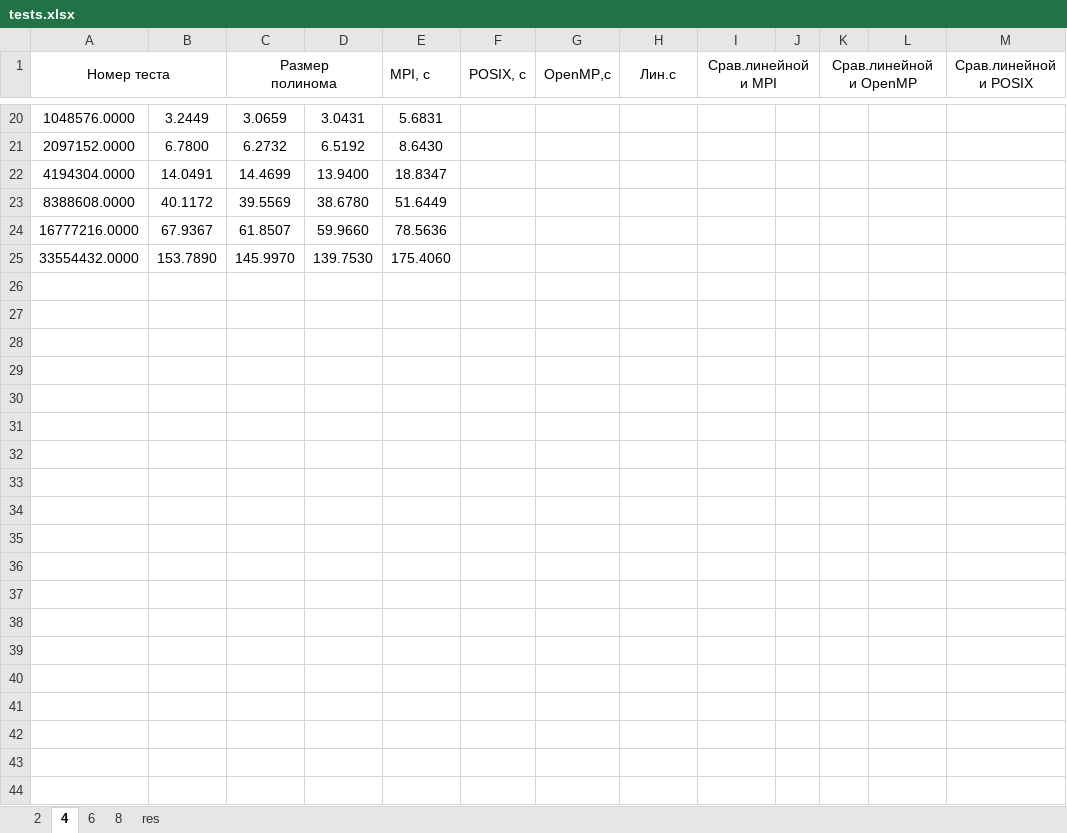
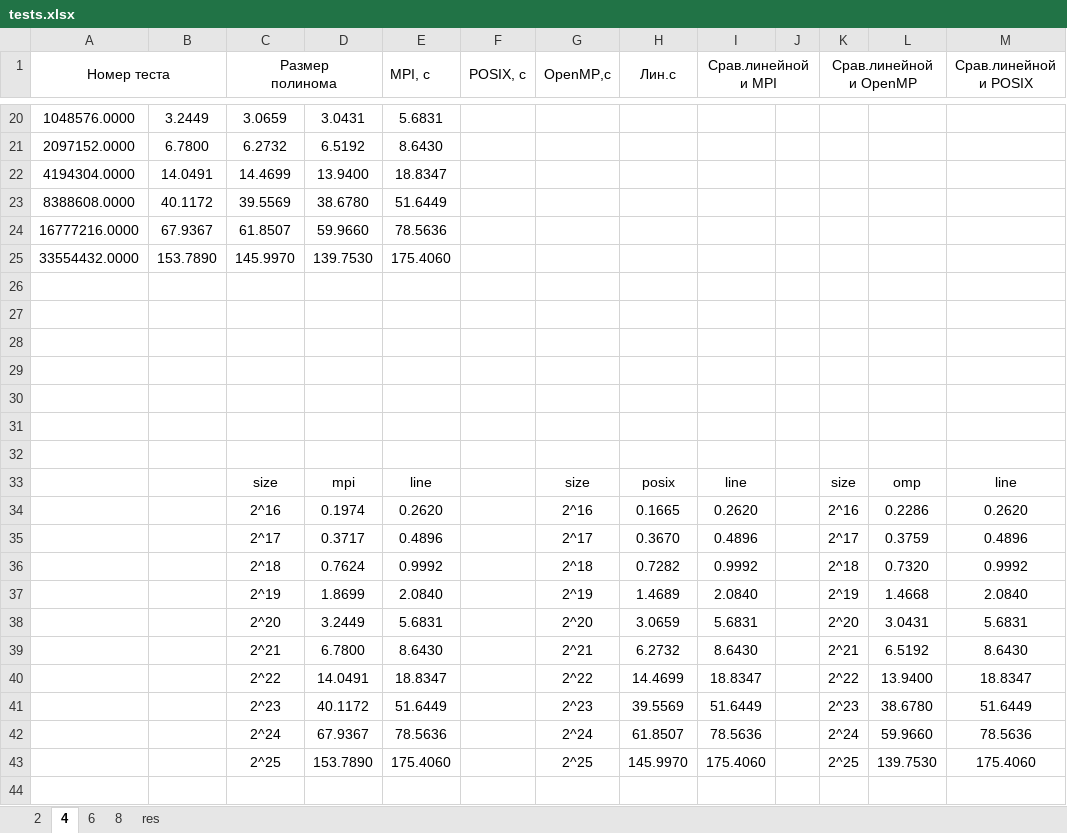
Before and after one commit to Igordeveloperr/kurs3_2, an Excel workbook: Parallel_Prog/laba3/tests.xlsx, sheet 4, drawn as a sheet; only a part is shown, gaps mark what is left out; values as stored, in another font and other column widths than the file's, no borders; charts and pictures not drawn; the diff covers the shown part only; the diff names each change by its address in the sheet, - before the commit and + after, or states it on an @@ line.

```diff
--- a/Parallel_Prog/laba3/tests.xlsx (sheet 4)
+++ b/Parallel_Prog/laba3/tests.xlsx (sheet 4)
+row 26: (empty)
+row 27: (empty)
+row 28: (empty)
+row 29: (empty)
+row 30: (empty)
+row 31: (empty)
+row 32: (empty)
+row 33:  |  | size | mpi | line |  | size | posix | line |  | size | omp | line
+row 34:  |  | 2^16 | 0.1974 | 0.2620 |  | 2^16 | 0.1665 | 0.2620 |  | 2^16 | 0.2286 | 0.2620
+row 35:  |  | 2^17 | 0.3717 | 0.4896 |  | 2^17 | 0.3670 | 0.4896 |  | 2^17 | 0.3759 | 0.4896
+row 36:  |  | 2^18 | 0.7624 | 0.9992 |  | 2^18 | 0.7282 | 0.9992 |  | 2^18 | 0.7320 | 0.9992
+row 37:  |  | 2^19 | 1.8699 | 2.0840 |  | 2^19 | 1.4689 | 2.0840 |  | 2^19 | 1.4668 | 2.0840
+row 38:  |  | 2^20 | 3.2449 | 5.6831 |  | 2^20 | 3.0659 | 5.6831 |  | 2^20 | 3.0431 | 5.6831
+row 39:  |  | 2^21 | 6.7800 | 8.6430 |  | 2^21 | 6.2732 | 8.6430 |  | 2^21 | 6.5192 | 8.6430
+row 40:  |  | 2^22 | 14.0491 | 18.8347 |  | 2^22 | 14.4699 | 18.8347 |  | 2^22 | 13.9400 | 18.8347
+row 41:  |  | 2^23 | 40.1172 | 51.6449 |  | 2^23 | 39.5569 | 51.6449 |  | 2^23 | 38.6780 | 51.6449
+row 42:  |  | 2^24 | 67.9367 | 78.5636 |  | 2^24 | 61.8507 | 78.5636 |  | 2^24 | 59.9660 | 78.5636
+row 43:  |  | 2^25 | 153.7890 | 175.4060 |  | 2^25 | 145.9970 | 175.4060 |  | 2^25 | 139.7530 | 175.4060
+row 44: (empty)
```
Also changed, not shown: 21 added rows and merged cells elsewhere in this sheet, sheet 6, sheet 2, sheet 8, sheet res, charts or pictures, 7 other files.
